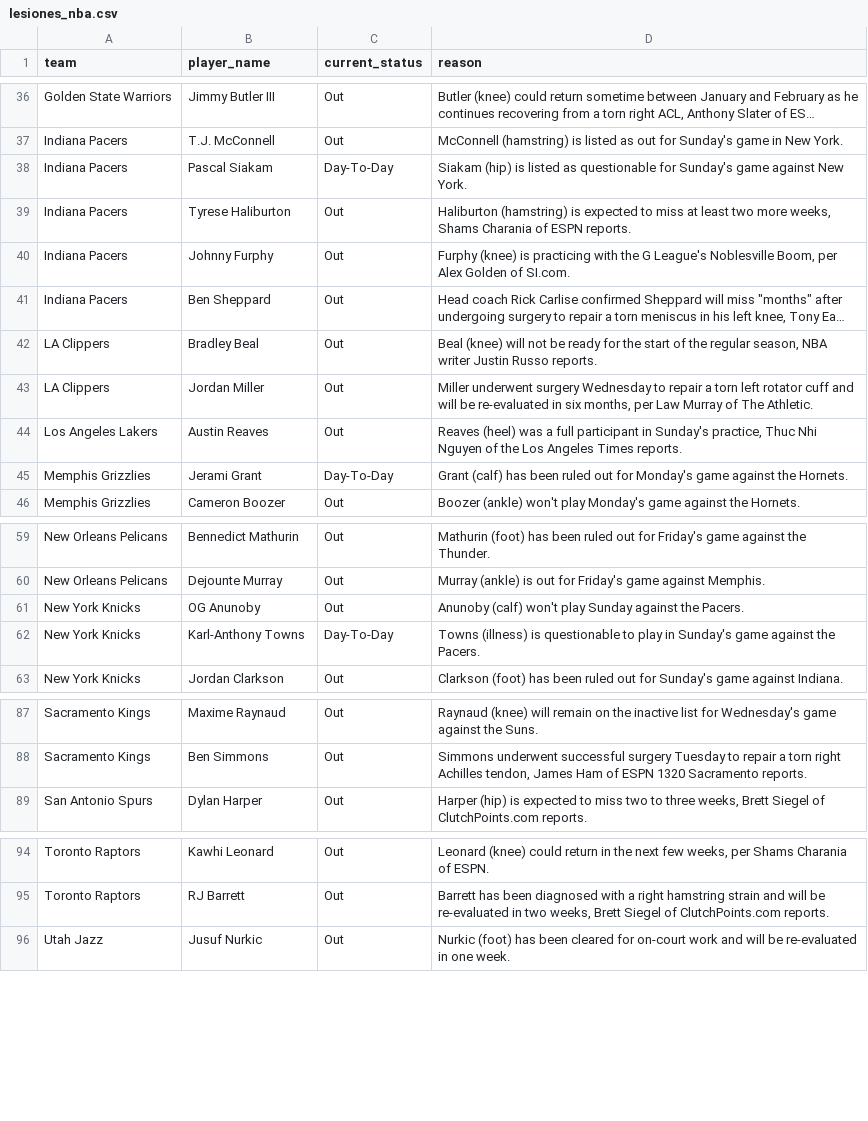
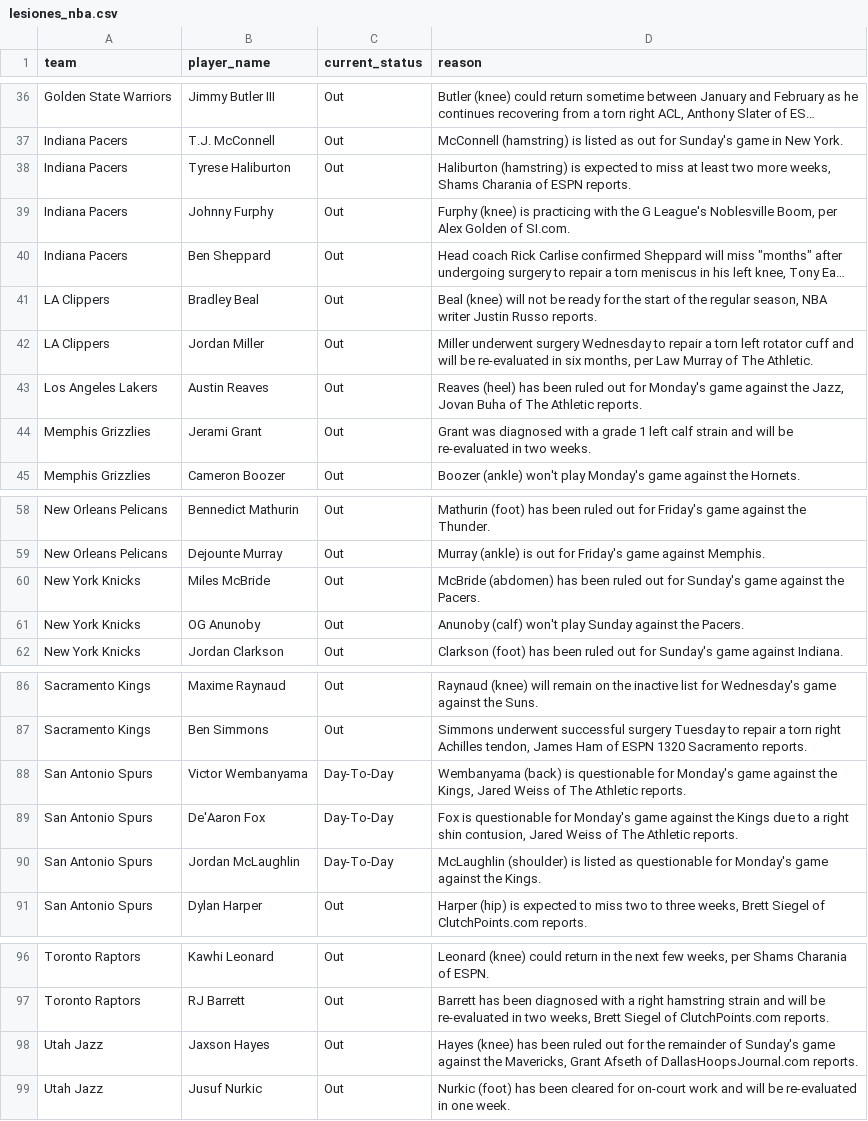
Before and after one commit to ct964817-lgtm/nba-predictor-2026, a CSV file: lesiones_nba.csv, drawn as a sheet; only a part is shown, gaps mark what is left out; long unchanged cells end in …; removed rows and columns are numbered as before the commit, all else as after; the diff covers the shown part only; the diff names each change by its address in the sheet, - before the commit and + after, or states it on an @@ line.

```diff
--- a/lesiones_nba.csv
+++ b/lesiones_nba.csv
-row 38: Indiana Pacers | Pascal Siakam | Day-To-Day | Siakam (hip) is listed as questionable for Sunday's game against New York.
-D43 (reason): Reaves (heel) was a full participant in Sunday's practice, Thuc Nhi Nguyen of the Los Angeles Times reports.
+D43 (reason): Reaves (heel) has been ruled out for Monday's game against the Jazz, Jovan Buha of The Athletic reports.
-C44 (current_status): Day-To-Day
+C44 (current_status): Out
-D44 (reason): Grant (calf) has been ruled out for Monday's game against the Hornets.
+D44 (reason): Grant was diagnosed with a grade 1 left calf strain and will be re-evaluated in two weeks.
+row 60: New York Knicks | Miles McBride | Out | McBride (abdomen) has been ruled out for Sunday's game against the Pacers.
-row 62: New York Knicks | Karl-Anthony Towns | Day-To-Day | Towns (illness) is questionable to play in Sunday's game against the Pacers.
+row 88: San Antonio Spurs | Victor Wembanyama | Day-To-Day | Wembanyama (back) is questionable for Monday's game against the Kings, Jared Weiss of The Athletic reports.
+row 89: San Antonio Spurs | De'Aaron Fox | Day-To-Day | Fox is questionable for Monday's game against the Kings due to a right shin contusion, Jared Weiss of The Athletic reports.
+row 90: San Antonio Spurs | Jordan McLaughlin | Day-To-Day | McLaughlin (shoulder) is listed as questionable for Monday's game against the Kings.
+row 98: Utah Jazz | Jaxson Hayes | Out | Hayes (knee) has been ruled out for the remainder of Sunday's game against the Mavericks, Grant Afseth of DallasHoopsJournal.com reports.
```
Also changed, not shown: 1 edited cell elsewhere in this file.
